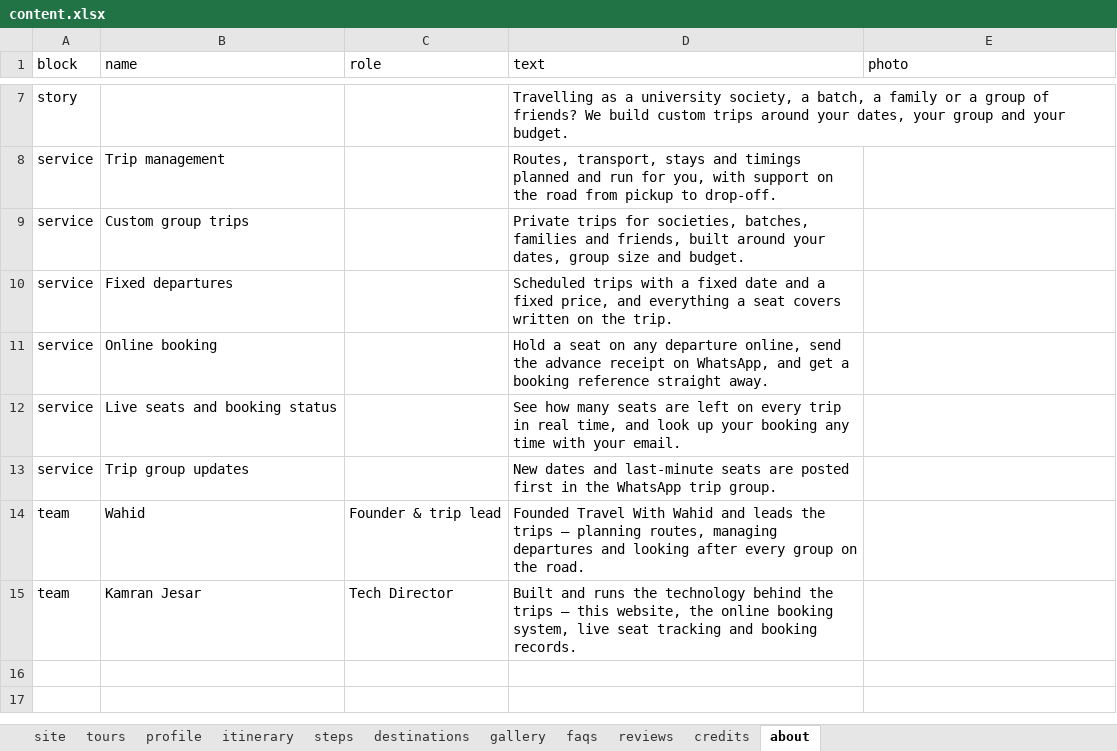
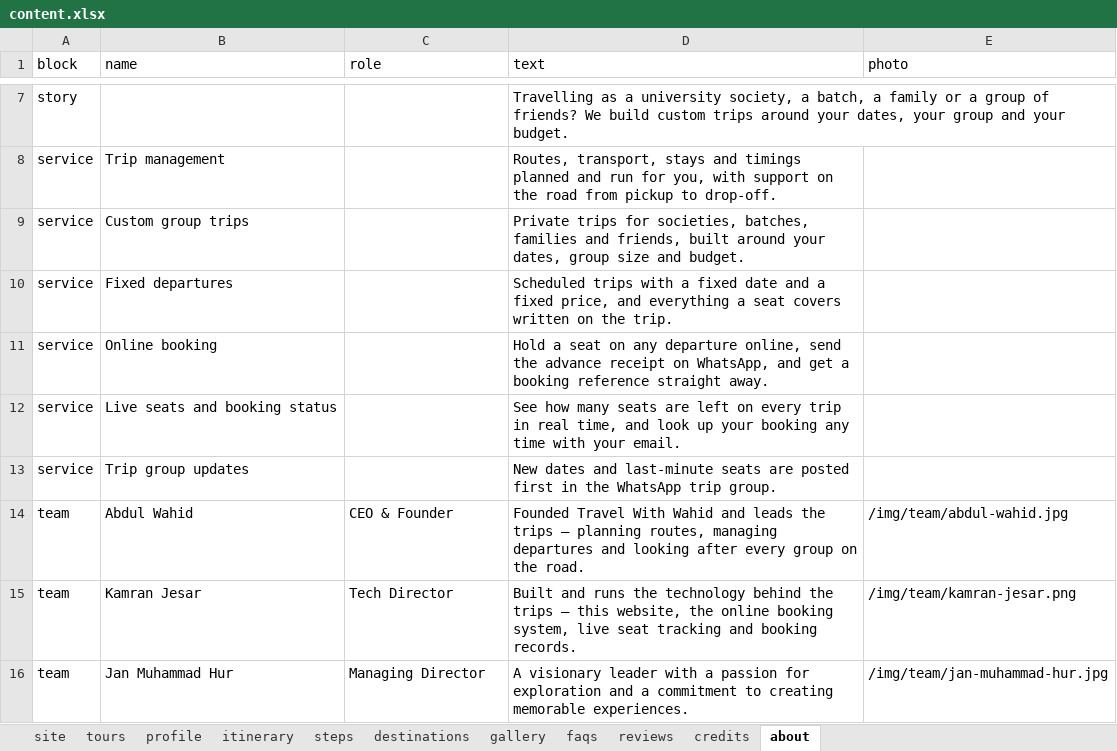
Before and after one commit to jesarkamran/travel-with-wahid, an Excel workbook: data/content.xlsx, sheet about, drawn as a sheet; only a part is shown, gaps mark what is left out; values as stored, in another font and other column widths than the file's, no borders; the diff names each change by its address in the sheet, - before the commit and + after, or states it on an @@ line.

Commit message:
changes related to the contact and trip details

```diff
--- a/data/content.xlsx (sheet about)
+++ b/data/content.xlsx (sheet about)
-B14 (name): Wahid
+B14 (name): Abdul Wahid
-C14 (role): Founder & trip lead
+C14 (role): CEO & Founder
-E14 (photo): (empty)
+E14 (photo): /img/team/abdul-wahid.jpg
-E15 (photo): (empty)
+E15 (photo): /img/team/kamran-jesar.png
+row 16: team | Jan Muhammad Hur | Managing Director | A visionary leader with a passion for exploration and a commitment to creating memorable experiences. | /img/team/jan-muhammad-hur.jpg
```
Also changed, not shown: sheet profile, sheet tours, sheet itinerary, sheet site, 13 other files.
